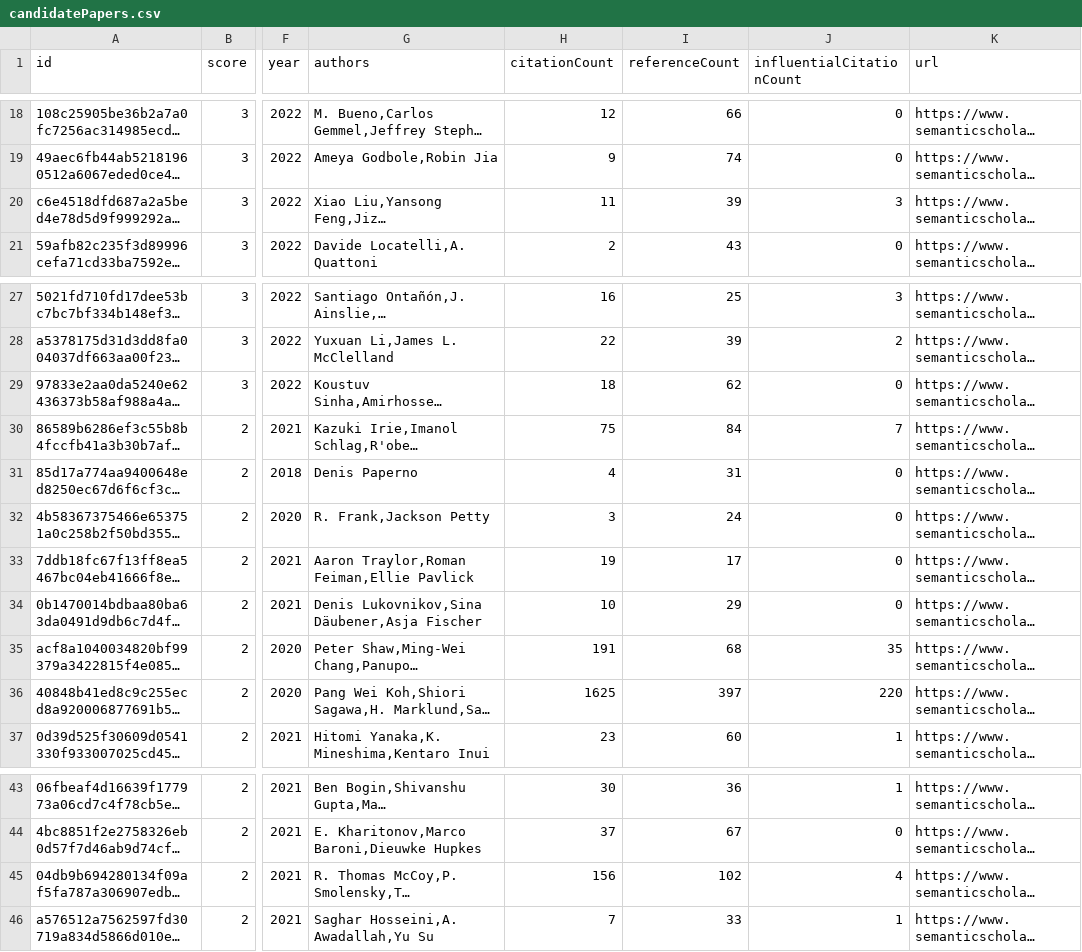
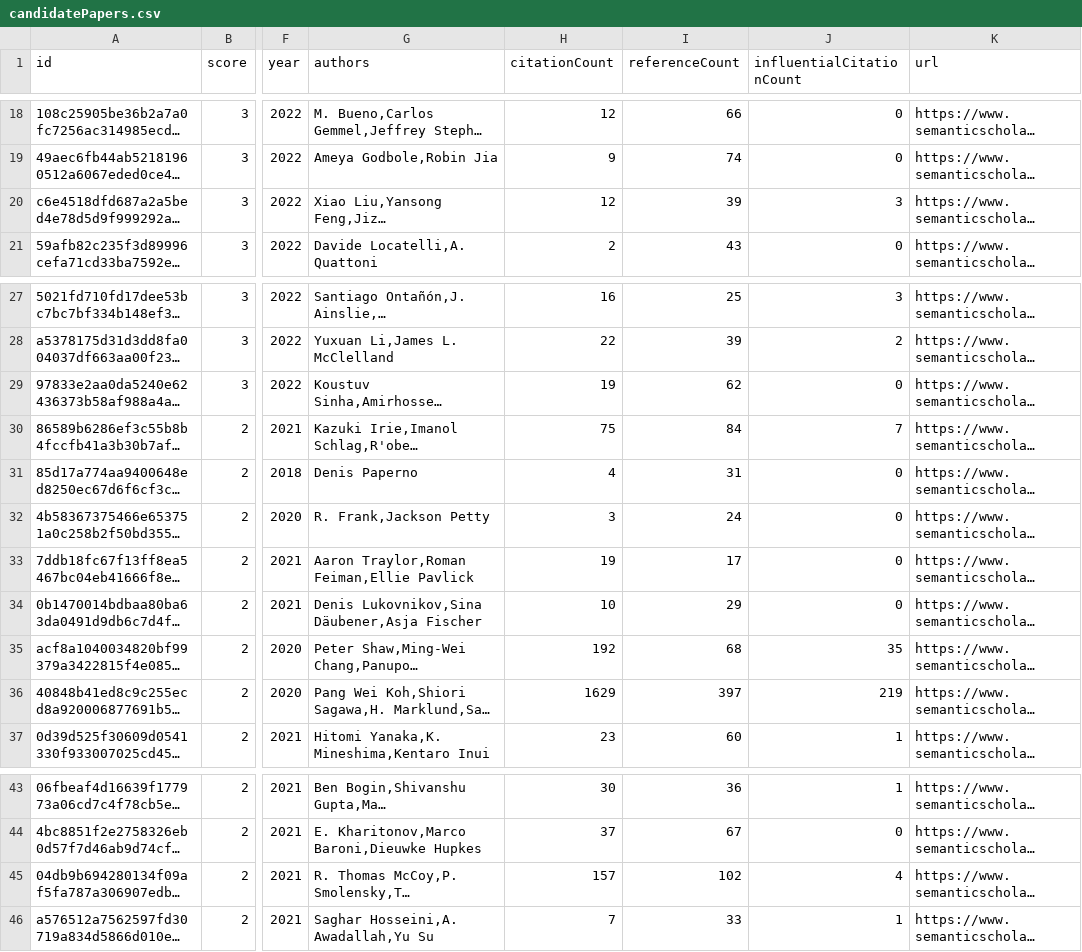
Before and after one commit to avi-otterai/compositional-generalization-lit-review, a CSV file: data/candidatePapers.csv, drawn as a sheet; only a part is shown, gaps mark what is left out; long unchanged cells end in …; the diff names each change by its address in the sheet, - before the commit and + after, or states it on an @@ line.

Commit message:
Add new candidate papers

```diff
--- a/data/candidatePapers.csv
+++ b/data/candidatePapers.csv
-H20 (citationCount): 11
+H20 (citationCount): 12
-H29 (citationCount): 18
+H29 (citationCount): 19
-H35 (citationCount): 191
+H35 (citationCount): 192
-H36 (citationCount): 1625
+H36 (citationCount): 1629
-J36 (influentialCitationCount): 220
+J36 (influentialCitationCount): 219
-H45 (citationCount): 156
+H45 (citationCount): 157
```
Also changed, not shown: 2 other files.
